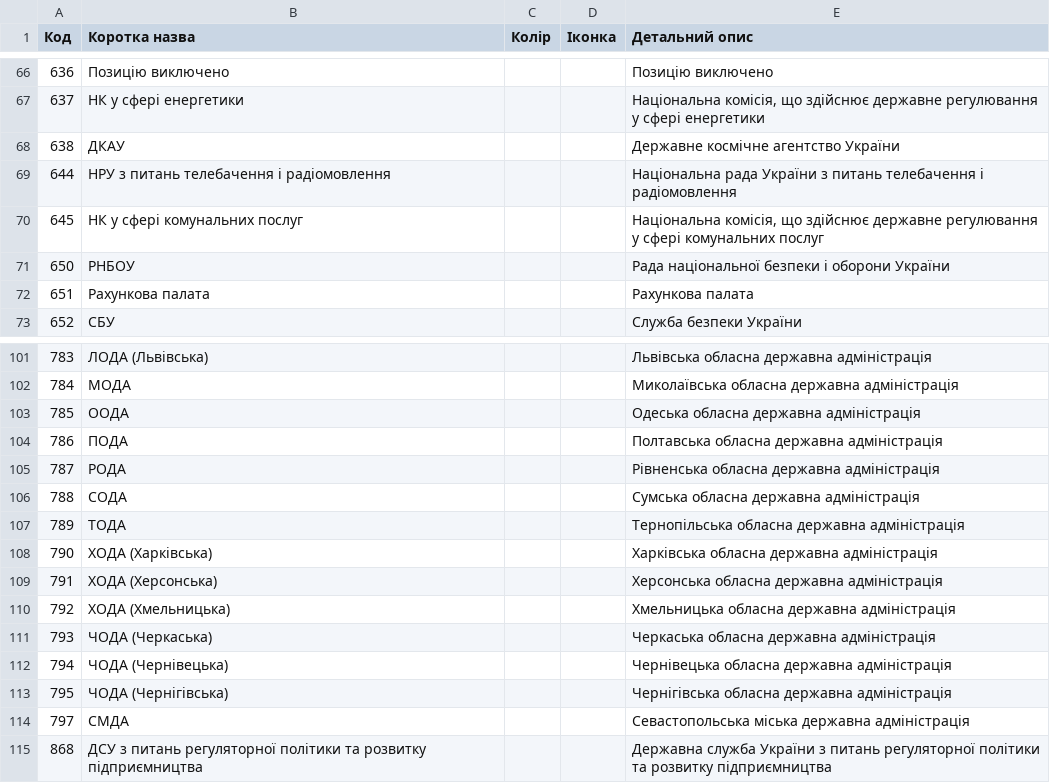
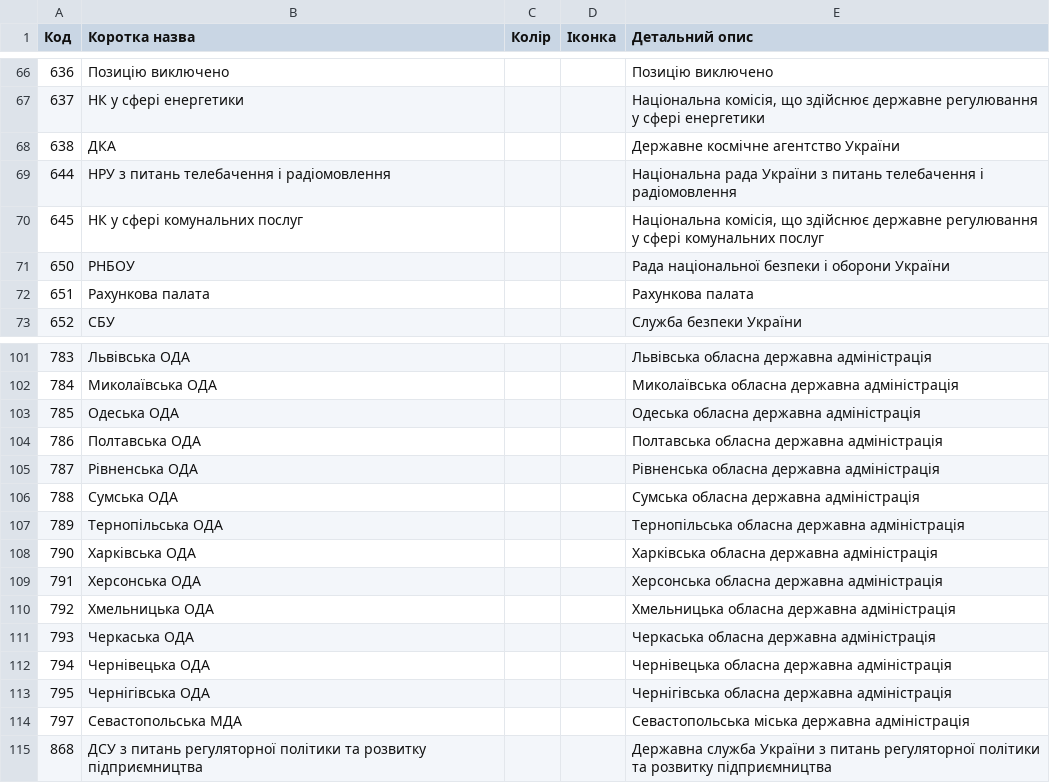
Before and after one commit to kavaleriy/budget, a CSV file: db/kvkv_codes.csv, drawn as a sheet; only a part is shown, gaps mark what is left out; the diff covers the shown part only.

```diff
--- a/db/kvkv_codes.csv
+++ b/db/kvkv_codes.csv
@@ -67,3 +67,3 @@
 637;НК у сфері енергетики;;;Національна комісія, що здійснює державне регулювання у сфері енергетики
-638;ДКАУ;;;Державне космічне агентство України 
+638;ДКА;;;Державне космічне агентство України 
 644;НРУ з питань телебачення і радіомовлення;;;Національна рада України з питань телебачення і радіомовлення 
@@ -101,15 +101,15 @@
-783;ЛОДА (Львівська);;;Львівська обласна державна адміністрація 
-784;МОДА;;;Миколаївська обласна державна адміністрація 
-785;ООДА;;;Одеська обласна державна адміністрація 
-786;ПОДА;;;Полтавська обласна державна адміністрація 
-787;РОДА;;;Рівненська обласна державна адміністрація 
-788;СОДА;;;Сумська обласна державна адміністрація 
-789;ТОДА;;;Тернопільська обласна державна адміністрація 
-790;ХОДА (Харківська);;;Харківська обласна державна адміністрація 
-791;ХОДА (Херсонська);;;Херсонська обласна державна адміністрація 
-792;ХОДА (Хмельницька);;;Хмельницька обласна державна адміністрація 
-793;ЧОДА (Черкаська);;;Черкаська обласна державна адміністрація 
-794;ЧОДА (Чернівецька);;;Чернівецька обласна державна адміністрація 
-795;ЧОДА (Чернігівська);;;Чернігівська обласна державна адміністрація 
-797;СМДА;;;Севастопольська міська державна адміністрація 
+783;Львівська ОДА;;;Львівська обласна державна адміністрація 
+784;Миколаївська ОДА;;;Миколаївська обласна державна адміністрація 
+785;Одеська ОДА;;;Одеська обласна державна адміністрація 
+786;Полтавська ОДА;;;Полтавська обласна державна адміністрація 
+787;Рівненська ОДА;;;Рівненська обласна державна адміністрація 
+788;Сумська ОДА;;;Сумська обласна державна адміністрація 
+789;Тернопільська ОДА;;;Тернопільська обласна державна адміністрація 
+790;Харківська ОДА;;;Харківська обласна державна адміністрація 
+791;Херсонська ОДА;;;Херсонська обласна державна адміністрація 
+792;Хмельницька ОДА;;;Хмельницька обласна державна адміністрація 
+793;Черкаська ОДА;;;Черкаська обласна державна адміністрація 
+794;Чернівецька ОДА;;;Чернівецька обласна державна адміністрація 
+795;Чернігівська ОДА;;;Чернігівська обласна державна адміністрація 
+797;Севастопольська МДА;;;Севастопольська міська державна адміністрація 
 868;ДСУ з питань регуляторної політики та розвитку підприємництва;;;Державна служба України з питань регуляторної політики та розвитку підприємництва
```
Also changed, not shown: 5 added rows, 5 removed rows and 63 edited cells elsewhere in this file.
